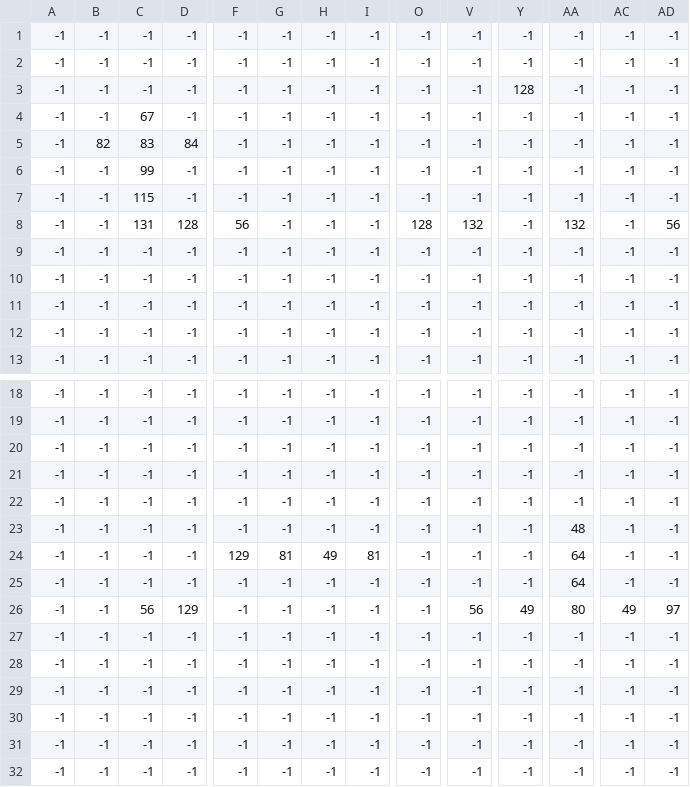
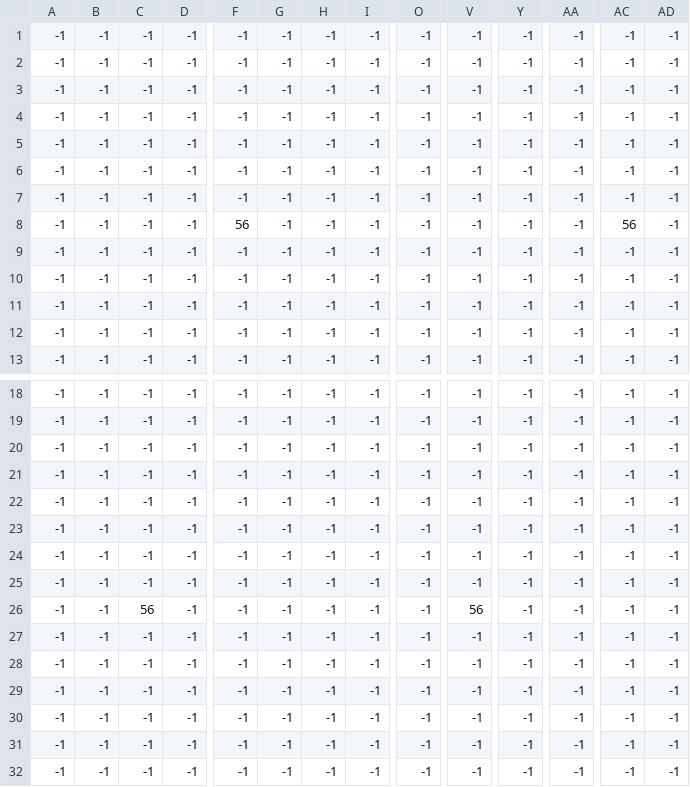
Before and after one commit to HamidNori/MonoGame_S1, a CSV file: TileMapsFiles/CSV_files/level1_Sign.csv, drawn as a sheet; only a part is shown, gaps mark what is left out; the diff covers the shown part only; the diff names each change by its address in the sheet, - before the commit and + after, or states it on an @@ line.

```diff
--- a/TileMapsFiles/CSV_files/level1_Sign.csv
+++ b/TileMapsFiles/CSV_files/level1_Sign.csv
-Y3: 128
+Y3: -1
-C4: 67
+C4: -1
-B5: 82
+B5: -1
-C5: 83
+C5: -1
-D5: 84
+D5: -1
-C6: 99
+C6: -1
-C7: 115
+C7: -1
-C8: 131
+C8: -1
-D8: 128
+D8: -1
-O8: 128
+O8: -1
-V8: 132
+V8: -1
-AA8: 132
+AA8: -1
-AC8: -1
+AC8: 56
-AD8: 56
+AD8: -1
-AA23: 48
+AA23: -1
-F24: 129
+F24: -1
-G24: 81
+G24: -1
-H24: 49
+H24: -1
-I24: 81
+I24: -1
-AA24:AA25: 64
+AA24:AA25: -1
-D26: 129
+D26: -1
-Y26: 49
+Y26: -1
-AA26: 80
+AA26: -1
-AC26: 49
+AC26: -1
-AD26: 97
+AD26: -1
```
Also changed, not shown: 7 edited cells elsewhere in this file, TileMapsFiles/CSV_files/level1_dead.csv, TileMapsFiles/CSV_files/level1_mg.csv, 46 other files.
